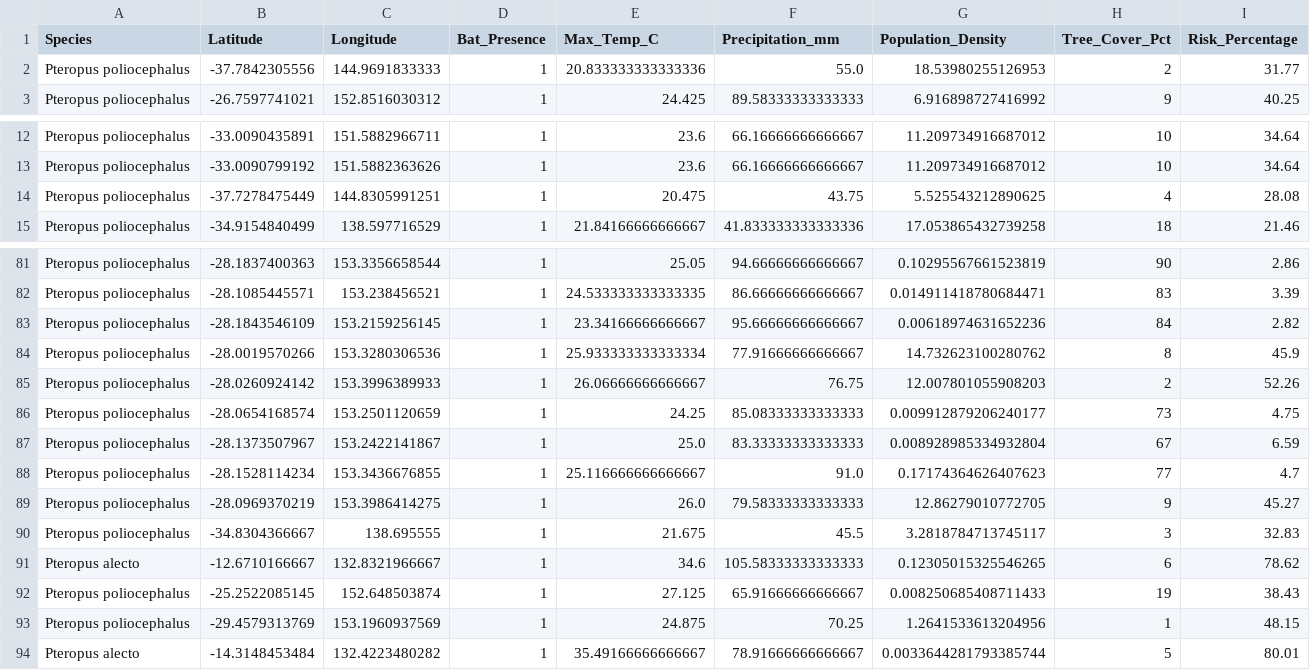
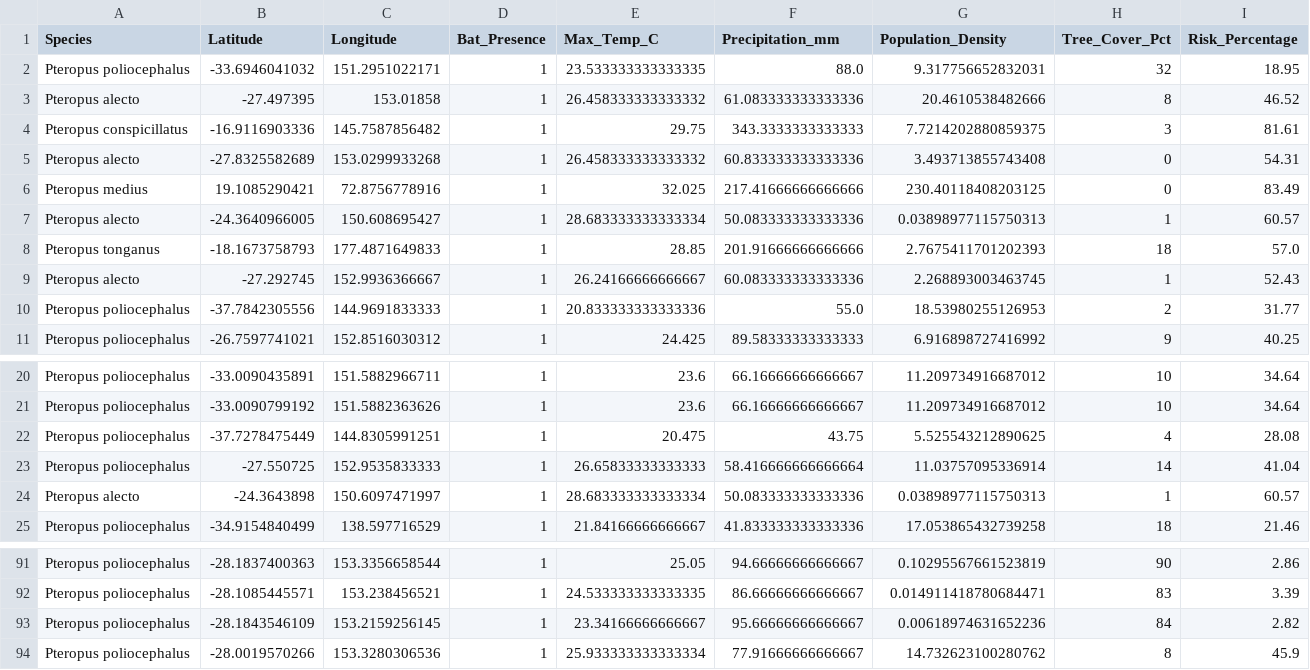
Before and after one commit to raghavvv1901/Nipah-Project, a CSV file: nipah_spillover_data.csv, drawn as a sheet; only a part is shown, gaps mark what is left out.

```diff
--- a/nipah_spillover_data.csv
+++ b/nipah_spillover_data.csv
@@ -1,2 +1,10 @@
 Species,Latitude,Longitude,Bat_Presence,Max_Temp_C,Precipitation_mm,Population_Density,Tree_Cover_Pct,Risk_Percentage
+Pteropus poliocephalus,-33.6946041032,151.2951022171,1,23.533333333333335,88.0,9.317756652832031,32,18.95
+Pteropus alecto,-27.497395,153.01858,1,26.458333333333332,61.083333333333336,20.4610538482666,8,46.52
+Pteropus conspicillatus,-16.9116903336,145.7587856482,1,29.75,343.3333333333333,7.7214202880859375,3,81.61
+Pteropus alecto,-27.8325582689,153.0299933268,1,26.458333333333332,60.833333333333336,3.493713855743408,0,54.31
+Pteropus medius,19.1085290421,72.8756778916,1,32.025,217.41666666666666,230.40118408203125,0,83.49
+Pteropus alecto,-24.3640966005,150.608695427,1,28.683333333333334,50.083333333333336,0.03898977115750313,1,60.57
+Pteropus tonganus,-18.1673758793,177.4871649833,1,28.85,201.91666666666666,2.7675411701202393,18,57.0
+Pteropus alecto,-27.292745,152.9936366667,1,26.24166666666667,60.083333333333336,2.268893003463745,1,52.43
 Pteropus poliocephalus,-37.7842305556,144.9691833333,1,20.833333333333336,55.0,18.53980255126953,2,31.77
@@ -14,2 +22,4 @@ Pteropus poliocephalus,-33.0090799192,151.5882363626,1,23.6,66.16666666666667,11
 Pteropus poliocephalus,-37.7278475449,144.8305991251,1,20.475,43.75,5.525543212890625,4,28.08
+Pteropus poliocephalus,-27.550725,152.9535833333,1,26.65833333333333,58.416666666666664,11.03757095336914,14,41.04
+Pteropus alecto,-24.3643898,150.6097471997,1,28.683333333333334,50.083333333333336,0.03898977115750313,1,60.57
 Pteropus poliocephalus,-34.9154840499,138.597716529,1,21.84166666666667,41.833333333333336,17.053865432739258,18,21.46
@@ -84,11 +94 @@ Pteropus poliocephalus,-28.1843546109,153.2159256145,1,23.34166666666667,95.6666
 Pteropus poliocephalus,-28.0019570266,153.3280306536,1,25.933333333333334,77.91666666666667,14.732623100280762,8,45.9
-Pteropus poliocephalus,-28.0260924142,153.3996389933,1,26.06666666666667,76.75,12.007801055908203,2,52.26
-Pteropus poliocephalus,-28.0654168574,153.2501120659,1,24.25,85.08333333333333,0.009912879206240177,73,4.75
-Pteropus poliocephalus,-28.1373507967,153.2422141867,1,25.0,83.33333333333333,0.008928985334932804,67,6.59
-Pteropus poliocephalus,-28.1528114234,153.3436676855,1,25.116666666666667,91.0,0.17174364626407623,77,4.7
-Pteropus poliocephalus,-28.0969370219,153.3986414275,1,26.0,79.58333333333333,12.86279010772705,9,45.27
-Pteropus poliocephalus,-34.8304366667,138.695555,1,21.675,45.5,3.2818784713745117,3,32.83
-Pteropus alecto,-12.6710166667,132.8321966667,1,34.6,105.58333333333333,0.12305015325546265,6,78.62
-Pteropus poliocephalus,-25.2522085145,152.648503874,1,27.125,65.91666666666667,0.008250685408711433,19,38.43
-Pteropus poliocephalus,-29.4579313769,153.1960937569,1,24.875,70.25,1.2641533613204956,1,48.15
-Pteropus alecto,-14.3148453484,132.4223480282,1,35.49166666666667,78.91666666666667,0.0033644281793385744,5,80.01
```
